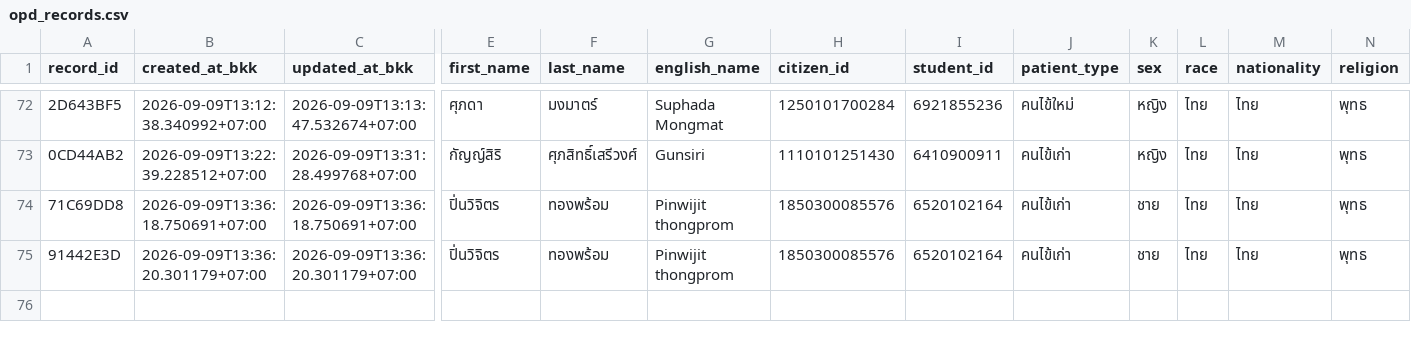
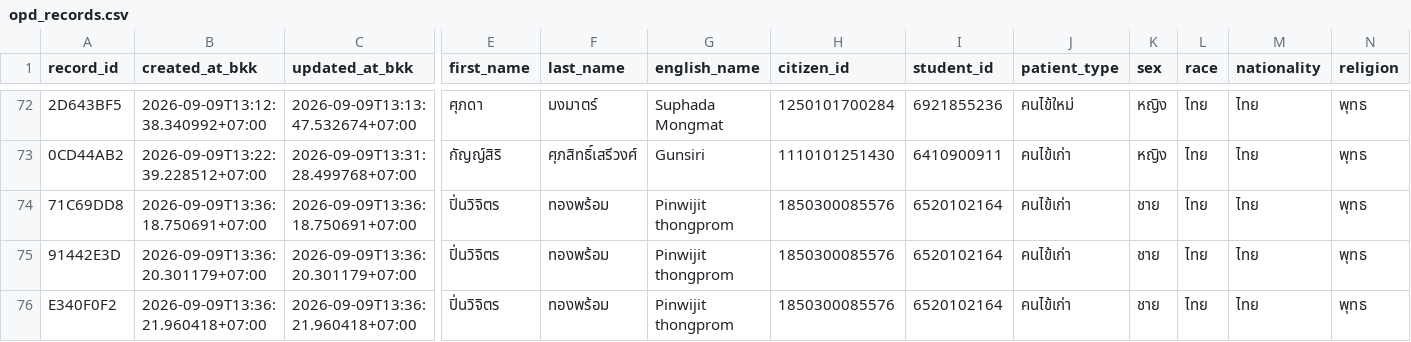
Before and after one commit to PythonianSt/OPD3, a CSV file: opd_records.csv, drawn as a sheet; only a part is shown, gaps mark what is left out; rows hold the shown columns only; the diff names each change by its address in the sheet, - before the commit and + after, or states it on an @@ line.

Commit message:
add OPD record E340F0F2 2026-09-09T13:36:21.960418+07:00

```diff
--- a/opd_records.csv
+++ b/opd_records.csv
+row 76: E340F0F2 | 2026-09-09T13:36:21.960418+07:00 | 2026-09-09T13:36:21.960418+07:00 | ปิ่นวิจิตร | ทองพร้อม | Pinwijit thongprom | 1850300085576 | 6520102164 | คนไข้เก่า | ชาย | ไทย | ไทย | พุทธ
```
